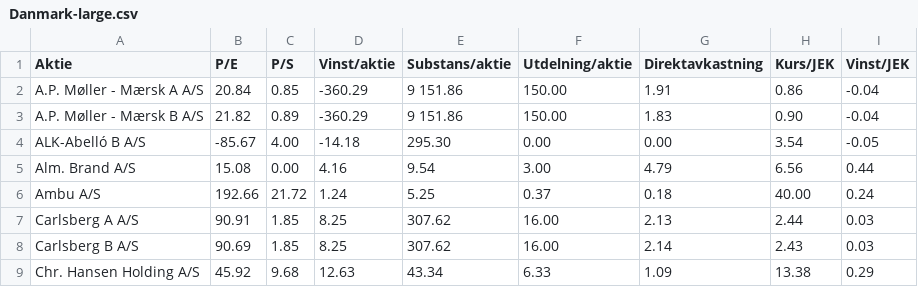
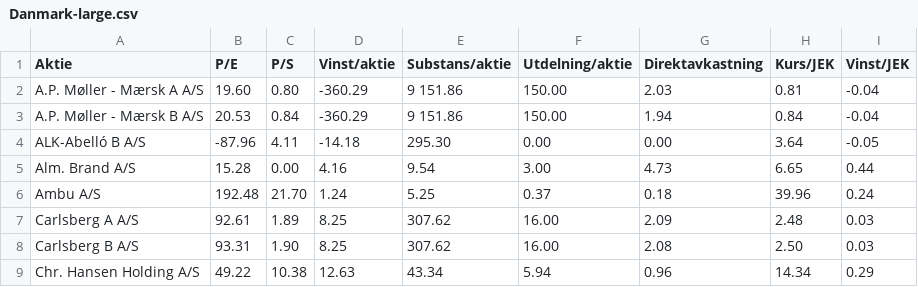
Before and after one commit to ulsa/kurser, a CSV file: Danmark-large.csv, drawn as a sheet; only a part is shown; the diff covers the shown part only.

```diff
--- a/Danmark-large.csv
+++ b/Danmark-large.csv
@@ -1,9 +1,9 @@
 Aktie,P/E,P/S,Vinst/aktie,Substans/aktie,Utdelning/aktie,Direktavkastning,Kurs/JEK,Vinst/JEK
-A.P. Møller - Mærsk A A/S,20.84,0.85,-360.29,9 151.86,150.00,1.91,0.86,-0.04
-A.P. Møller - Mærsk B A/S,21.82,0.89,-360.29,9 151.86,150.00,1.83,0.90,-0.04
-ALK-Abelló B A/S,-85.67,4.00,-14.18,295.30,0.00,0.00,3.54,-0.05
-Alm. Brand A/S,15.08,0.00,4.16,9.54,3.00,4.79,6.56,0.44
-Ambu A/S,192.66,21.72,1.24,5.25,0.37,0.18,40.00,0.24
-Carlsberg A A/S,90.91,1.85,8.25,307.62,16.00,2.13,2.44,0.03
-Carlsberg B A/S,90.69,1.85,8.25,307.62,16.00,2.14,2.43,0.03
-Chr. Hansen Holding A/S,45.92,9.68,12.63,43.34,6.33,1.09,13.38,0.29
+A.P. Møller - Mærsk A A/S,19.60,0.80,-360.29,9 151.86,150.00,2.03,0.81,-0.04
+A.P. Møller - Mærsk B A/S,20.53,0.84,-360.29,9 151.86,150.00,1.94,0.84,-0.04
+ALK-Abelló B A/S,-87.96,4.11,-14.18,295.30,0.00,0.00,3.64,-0.05
+Alm. Brand A/S,15.28,0.00,4.16,9.54,3.00,4.73,6.65,0.44
+Ambu A/S,192.48,21.70,1.24,5.25,0.37,0.18,39.96,0.24
+Carlsberg A A/S,92.61,1.89,8.25,307.62,16.00,2.09,2.48,0.03
+Carlsberg B A/S,93.31,1.90,8.25,307.62,16.00,2.08,2.50,0.03
+Chr. Hansen Holding A/S,49.22,10.38,12.63,43.34,5.94,0.96,14.34,0.29
```
Also changed, not shown: 112 edited cells elsewhere in this file, Norge-large.csv, Norge-mid.csv, 4 other files.
